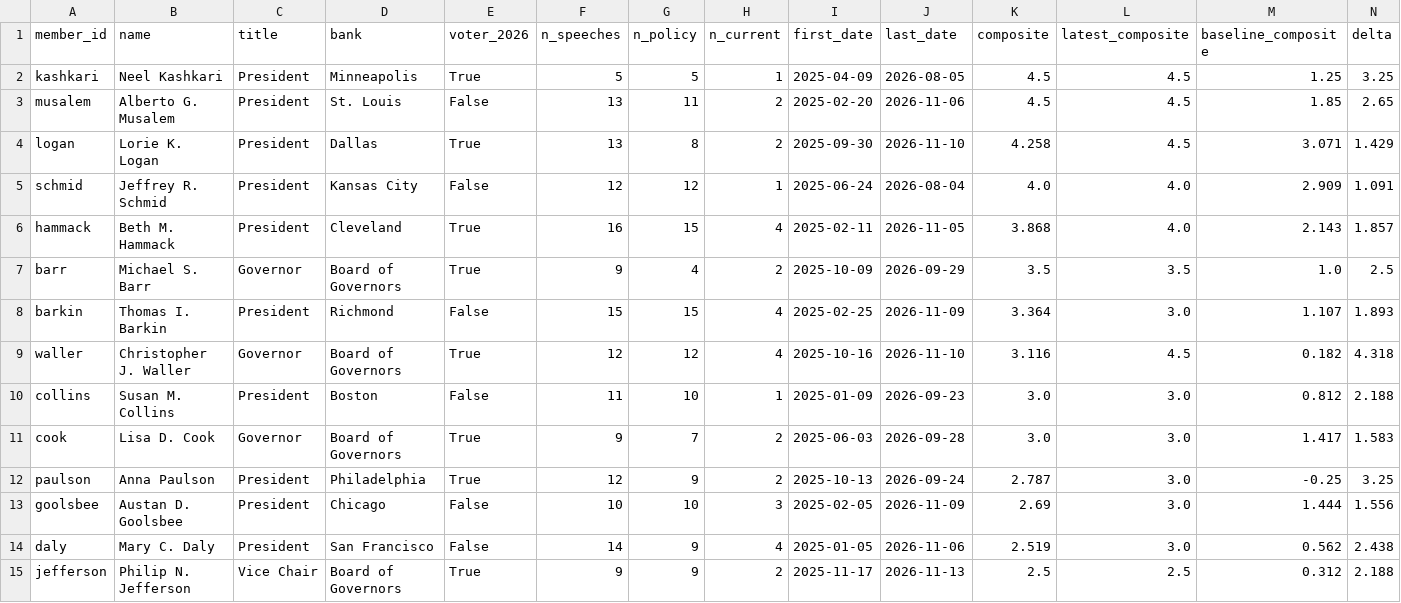
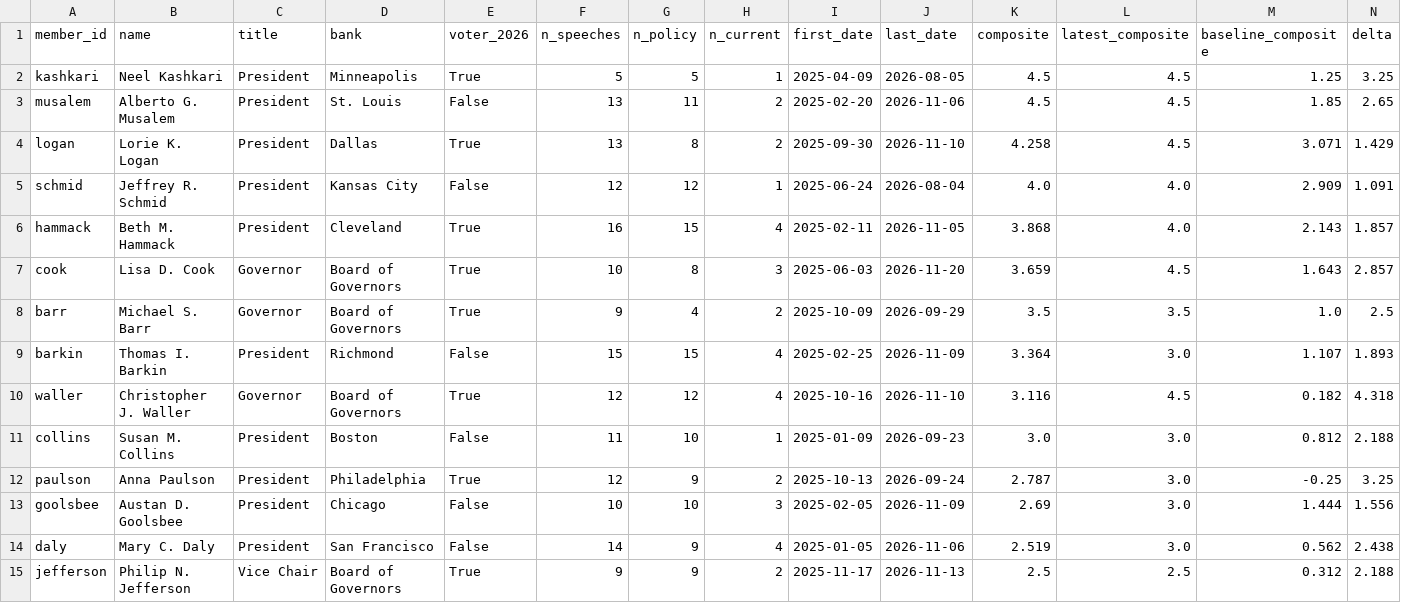
Before and after one commit to mrabelosouza-maker/fomc, a CSV file: results/summary.csv, drawn as a sheet; only a part is shown; removed rows and columns are numbered as before the commit, all else as after; rows hold the shown columns only; the diff names each change by its address in the sheet, - before the commit and + after, or states it on an @@ line.

```diff
--- a/results/summary.csv
+++ b/results/summary.csv
+row 7: cook | Lisa D. Cook | Governor | Board of Governors | True | 10 | 8 | 3 | 2025-06-03 | 2026-11-20 | 3.659 | 4.5 | 1.643 | 2.857
-row 11: cook | Lisa D. Cook | Governor | Board of Governors | True | 9 | 7 | 2 | 2025-06-03 | 2026-09-28 | 3.0 | 3.0 | 1.417 | 1.583
```
Also changed, not shown: results/median_functions.csv, 3 other files.
